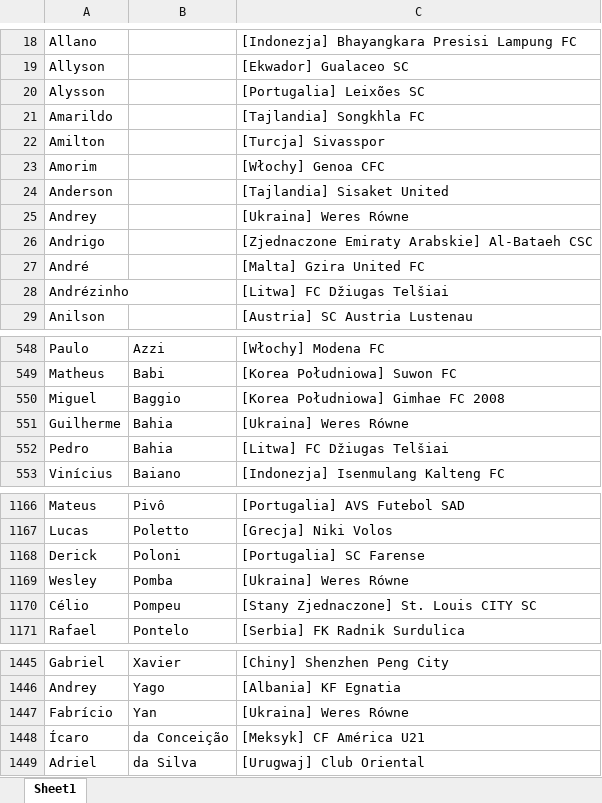
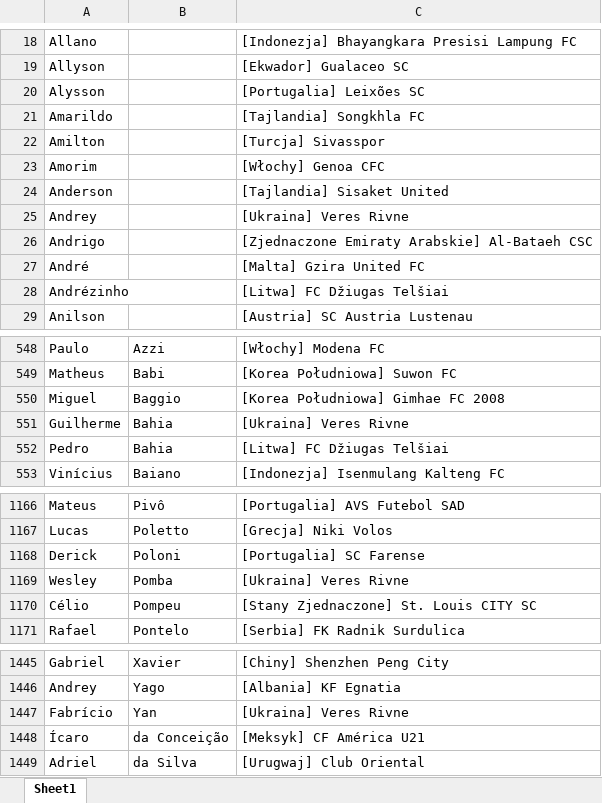
Before and after one commit to patrykus12/nationfootball, an Excel workbook: zawodnicy_br_wszyscy.xlsx, sheet Sheet1, drawn as a sheet; only a part is shown, gaps mark what is left out; values as stored, in another font and other column widths than the file's, no borders; the diff names each change by its address in the sheet, - before the commit and + after, or states it on an @@ line.

```diff
--- a/zawodnicy_br_wszyscy.xlsx (sheet Sheet1)
+++ b/zawodnicy_br_wszyscy.xlsx (sheet Sheet1)
-C25: [Ukraina] Weres Równe
+C25: [Ukraina] Veres Rivne
-C551: [Ukraina] Weres Równe
+C551: [Ukraina] Veres Rivne
-C1169: [Ukraina] Weres Równe
+C1169: [Ukraina] Veres Rivne
-C1447: [Ukraina] Weres Równe
+C1447: [Ukraina] Veres Rivne
```
Also changed, not shown: zawodnicy_au.xlsx, 6 other files.
